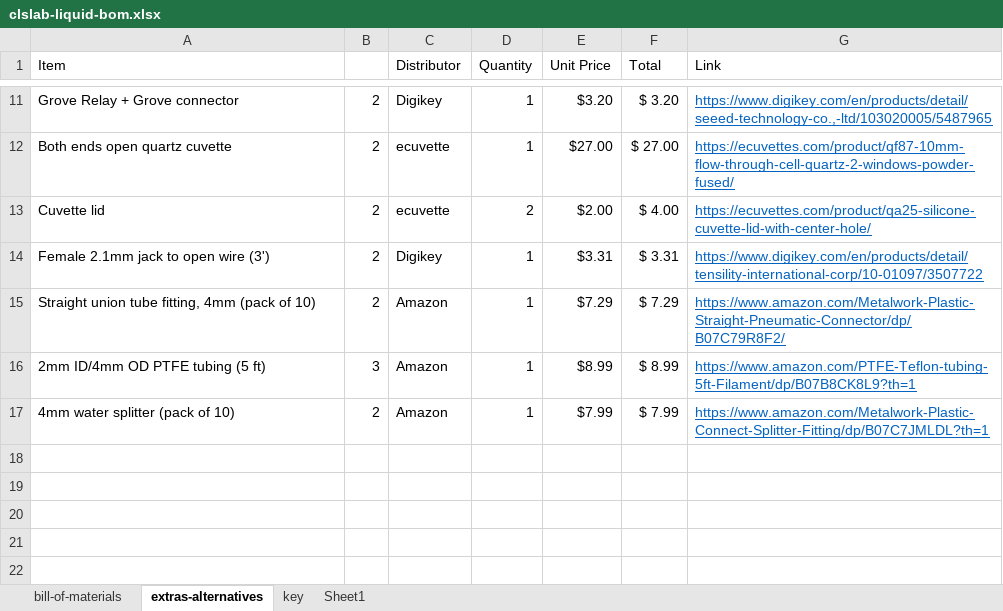
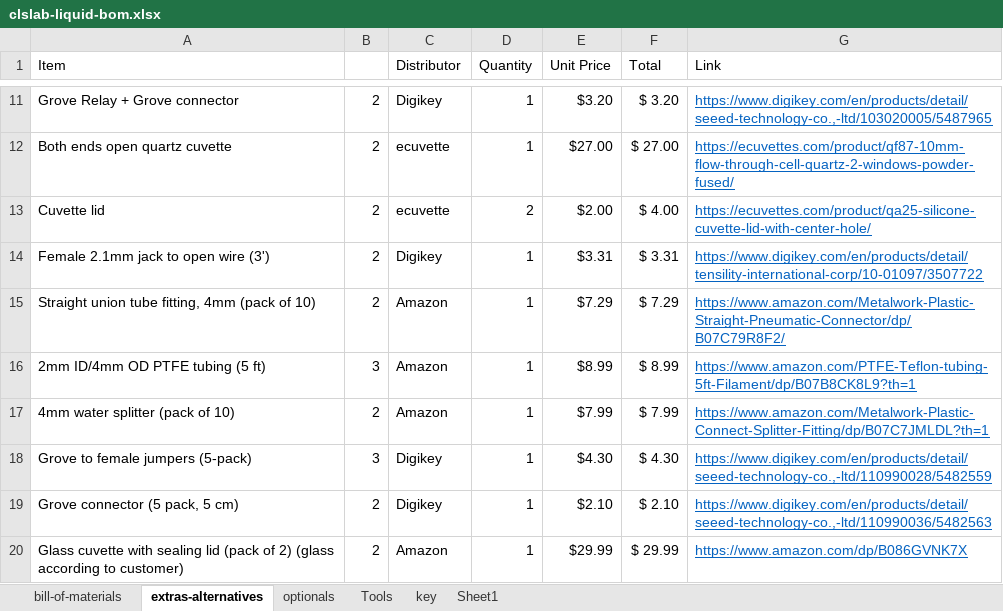
Before and after one commit to sparks-baird/self-driving-lab-demo, an Excel workbook: reports/clslab-liquid-bom.xlsx, sheet extras-alternatives, drawn as a sheet; only a part is shown, gaps mark what is left out; values as stored, in another font and other column widths than the file's, no borders; the diff names each change by its address in the sheet, - before the commit and + after, or states it on an @@ line.

```diff
--- a/reports/clslab-liquid-bom.xlsx (sheet extras-alternatives)
+++ b/reports/clslab-liquid-bom.xlsx (sheet extras-alternatives)
+sheet tab: optionals
+sheet tab: Tools
+row 18: Grove to female jumpers (5-pack) | 3 | Digikey | 1 | $4.30 | $ 4.30 | https://www.digikey.com/en/products/detail/seeed-technology-co.,-ltd/110990028/5482559
+row 19: Grove connector (5 pack, 5 cm) | 2 | Digikey | 1 | $2.10 | $ 2.10 | https://www.digikey.com/en/products/detail/seeed-technology-co.,-ltd/110990036/5482563
+row 20: Glass cuvette with sealing lid (pack of 2) (glass according to customer) | 2 | Amazon | 1 | $29.99 | $ 29.99 | https://www.amazon.com/dp/B086GVNK7X
```
Also changed, not shown: sheet bill-of-materials, formulas that keep their value.
